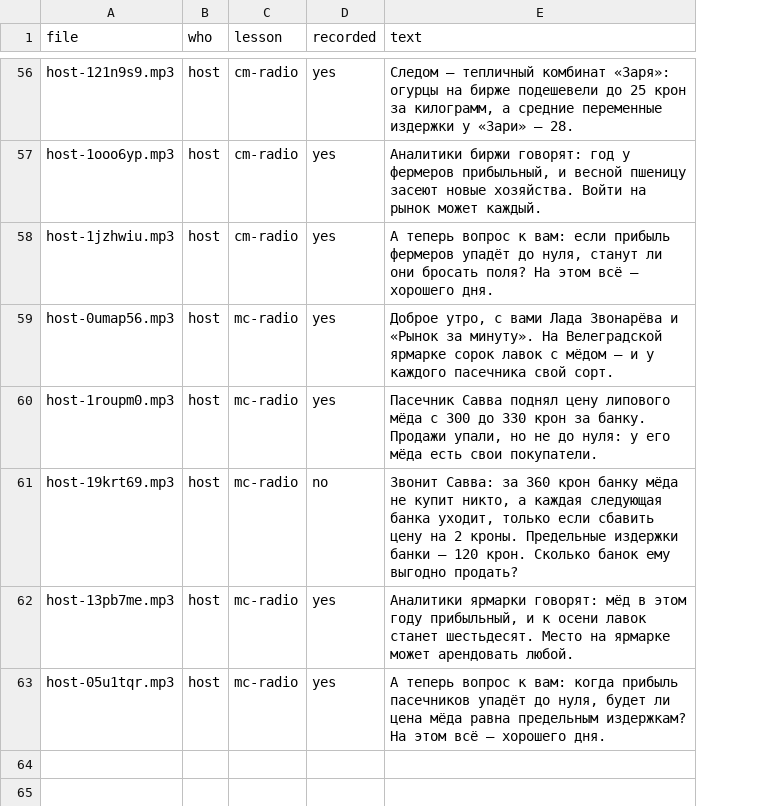
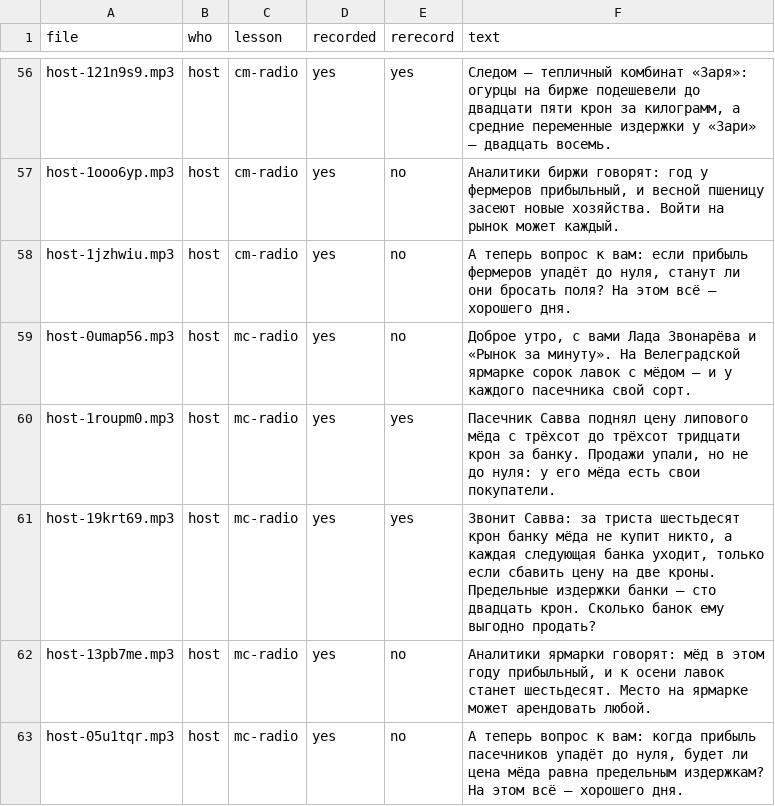
Before and after one commit to PrimeLong/inflatia, a CSV file: voice/lines.csv, drawn as a sheet; only a part is shown, gaps mark what is left out; addresses are those after the commit; the diff covers the shown part only; the diff names each change by its address in the sheet, - before the commit and + after, or states it on an @@ line.

```diff
--- a/voice/lines.csv
+++ b/voice/lines.csv
+column E (rerecord), rows 56-63: yes | no | no | no | yes | yes | no | no
-F56 (text): …подешевели до 25 крон за килограмм, а средние переменные издержки у «Зари» — 28.
+F56 (text): …подешевели до двадцати пяти крон за килограмм, а средние переменные издержки у «Зари» — двадцать восемь.
-F60 (text): …мёда с 300 до 330 крон за…
+F60 (text): …мёда с трёхсот до трёхсот тридцати крон за…
-D61 (recorded): no
+D61 (recorded): yes
-F61 (text): …Савва: за 360 крон банку мёда не купит никто, а каждая следующая банка уходит, только если сбавить цену на 2 кроны. Предельные издержки банки — 120 крон. Сколько…
+F61 (text): …Савва: за триста шестьдесят крон банку мёда не купит никто, а каждая следующая банка уходит, только если сбавить цену на две кроны. Предельные издержки банки — сто двадцать крон. Сколько…
```
Also changed, not shown: 35 edited cells elsewhere in this file, 7 other files.
